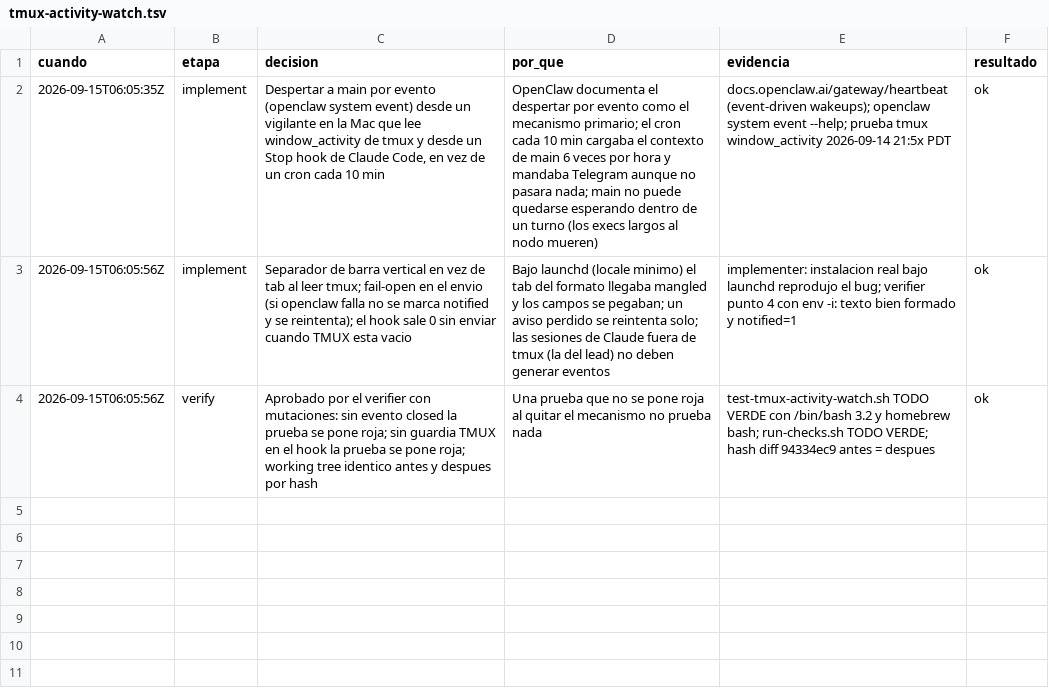
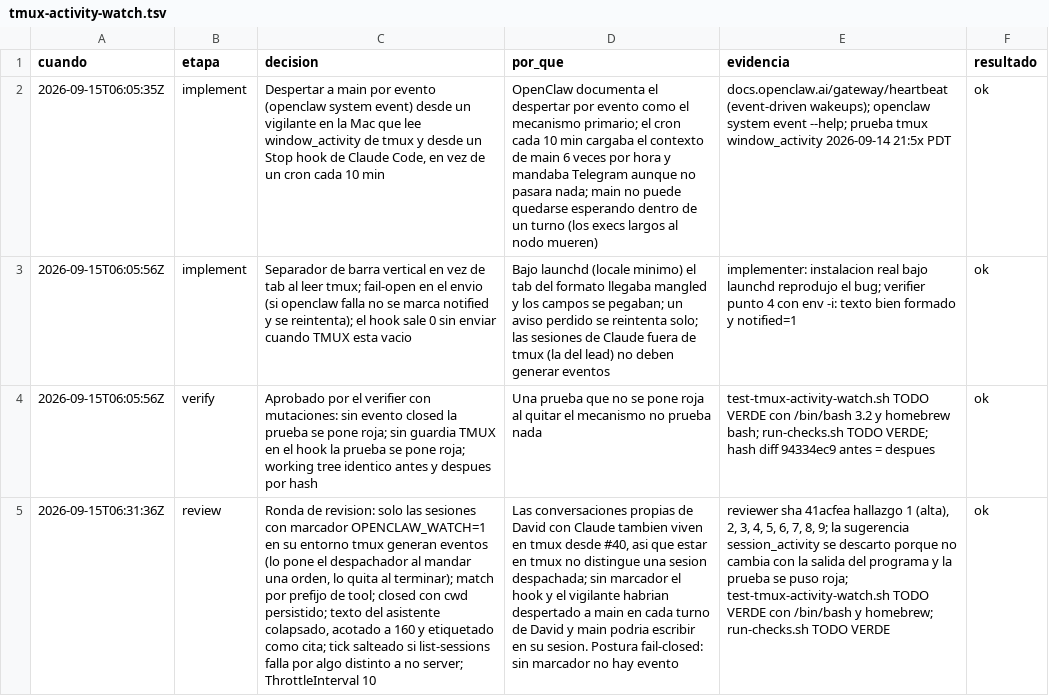
Before and after one commit to gon0801/goncloud-openclaw, a TSV file: .saikit/decisiones/tmux-activity-watch.tsv, drawn as a sheet; the diff names each change by its address in the sheet, - before the commit and + after, or states it on an @@ line.

```diff
--- a/.saikit/decisiones/tmux-activity-watch.tsv
+++ b/.saikit/decisiones/tmux-activity-watch.tsv
+row 5: 2026-09-15T06:31:36Z | review | Ronda de revision: solo las sesiones con marcador OPENCLAW_WATCH=1 en su entorno tmux generan eventos (lo pone el despachador al mandar una orden, lo quita al terminar); match por prefijo de tool; closed con cwd persistido; texto del asistente colapsado, acotado a 160 y etiquetado como cita; tick salteado si list-sessions falla por algo distinto a no server; ThrottleInterval 10 | Las conversaciones propias de David con Claude tambien viven en tmux desde #40, asi que estar en tmux no distingue una sesion despachada; sin marcador el hook y el vigilante habrian despertado a main en cada turno de David y main podria escribir en su sesion. Postura fail-closed: sin marcador no hay evento | reviewer sha 41acfea hallazgo 1 (alta), 2, 3, 4, 5, 6, 7, 8, 9; la sugerencia session_activity se descarto porque no cambia con la salida del programa y la prueba se puso roja; test-tmux-activity-watch.sh TODO VERDE con /bin/bash y homebrew; run-checks.sh TODO VERDE | ok
```
Also changed, not shown: 6 other files.
